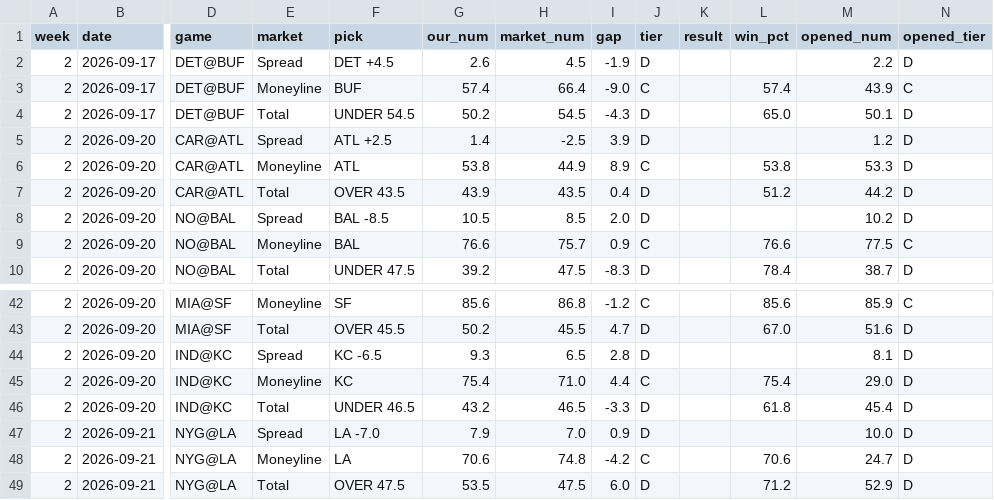
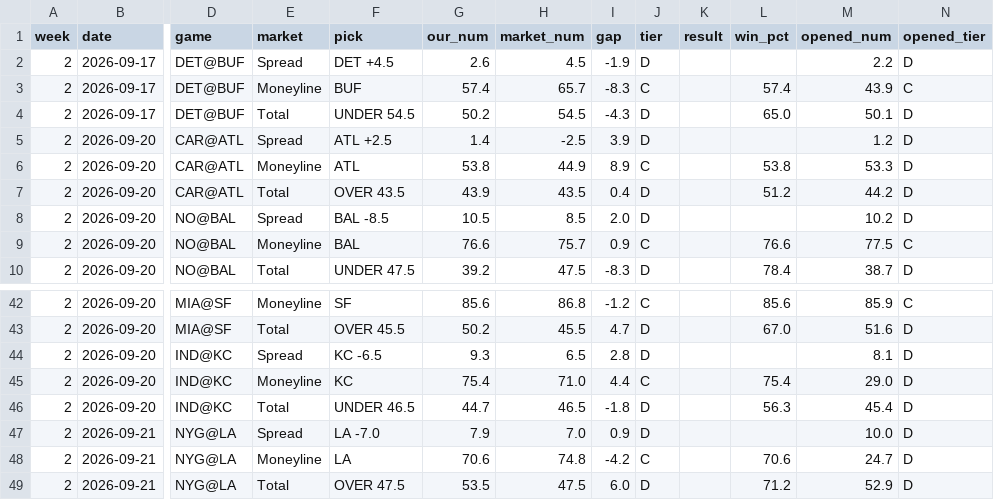
Before and after one commit to fourty2se7en/nfl-card, a CSV file: scripts/ledger_week2.csv, drawn as a sheet; only a part is shown, gaps mark what is left out; the diff names each change by its address in the sheet, - before the commit and + after, or states it on an @@ line.

```diff
--- a/scripts/ledger_week2.csv
+++ b/scripts/ledger_week2.csv
-H3 (market_num): 66.4
+H3 (market_num): 65.7
-I3 (gap): -9.0
+I3 (gap): -8.3
-G46 (our_num): 43.2
+G46 (our_num): 44.7
-I46 (gap): -3.3
+I46 (gap): -1.8
-L46 (win_pct): 61.8
+L46 (win_pct): 56.3
```
Also changed, not shown: scripts/expert_picks.csv, scripts/ledger_history.csv, 5 other files.
